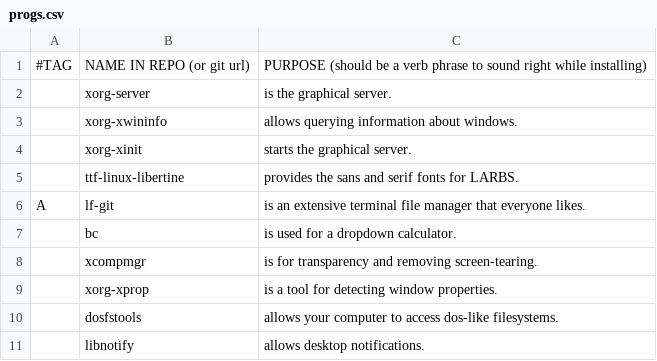
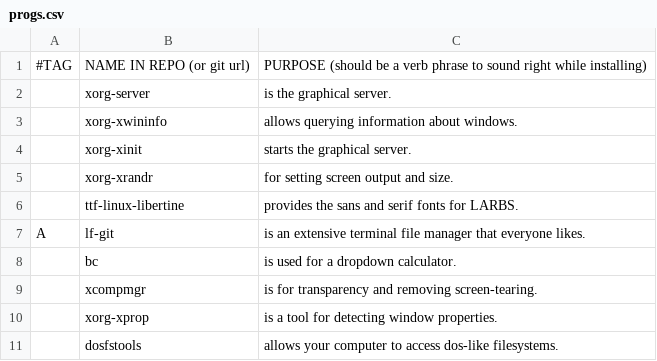
Before and after one commit to AshMagill/mernrod, a CSV file: progs.csv, drawn as a sheet; only a part is shown; the shorter side is filled out with more unchanged rows; the diff names each change by its address in the sheet, - before the commit and + after, or states it on an @@ line.

Commit message:
added xrandr to programs csv

```diff
--- a/progs.csv
+++ b/progs.csv
+row 5:  | xorg-xrandr | for setting screen output and size.
```
